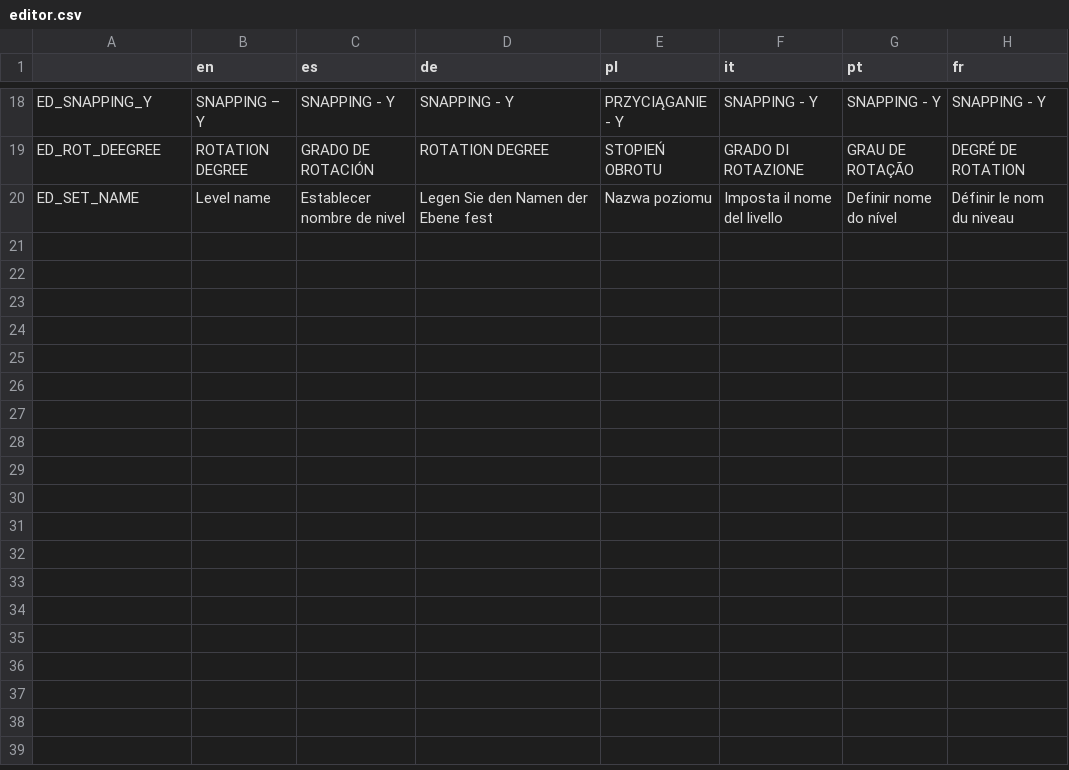
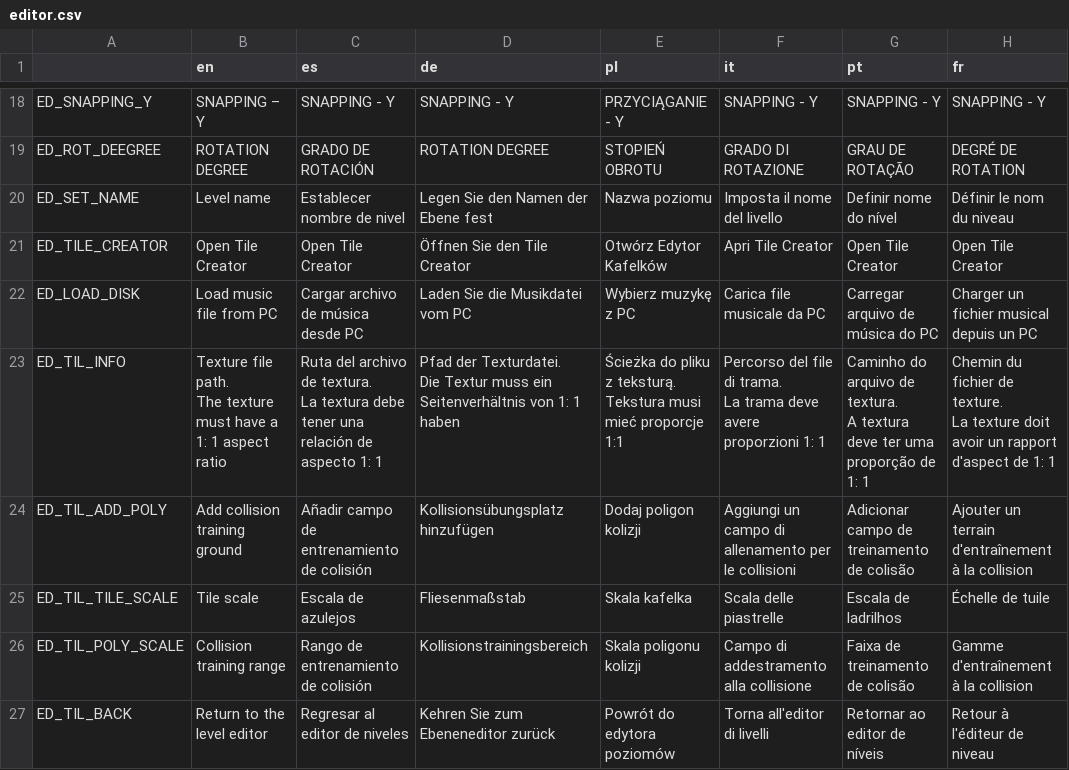
Before and after one commit to NewDEV-github/pixel-zone-master, a CSV file: translations/editor.csv, drawn as a sheet; only a part is shown, gaps mark what is left out; ↵ is a line break in a cell; the diff names each change by its address in the sheet, - before the commit and + after, or states it on an @@ line.

Commit message:
Remember me function is properly working now. Added new, missing translations.

```diff
--- a/translations/editor.csv
+++ b/translations/editor.csv
+row 21: ED_TILE_CREATOR | Open Tile Creator | Open Tile Creator | Öffnen Sie den Tile Creator | Otwórz Edytor Kafelków | Apri Tile Creator | Open Tile Creator | Open Tile Creator
+row 22: ED_LOAD_DISK | Load music file from PC | Cargar archivo de música desde PC | Laden Sie die Musikdatei vom PC | Wybierz muzykę z PC | Carica file musicale da PC | Carregar arquivo de música do PC | Charger un fichier musical depuis un PC
+row 23: ED_TIL_INFO | Texture file path. ↵ The texture must have a 1: 1 aspect ratio | Ruta del archivo de textura. ↵ La textura debe tener una relación de aspecto 1: 1 | Pfad der Texturdatei. ↵ Die Textur muss ein Seitenverhältnis von 1: 1 haben | Ścieżka do pliku z teksturą. ↵ Tekstura musi mieć proporcje 1:1 | Percorso del file di trama. ↵ La trama deve avere proporzioni 1: 1 | Caminho do arquivo de textura. ↵ A textura deve ter uma proporção de 1: 1 | Chemin du fichier de texture. ↵ La texture doit avoir un rapport d'aspect de 1: 1
+row 24: ED_TIL_ADD_POLY | Add collision training ground | Añadir campo de entrenamiento de colisión | Kollisionsübungsplatz hinzufügen | Dodaj poligon kolizji | Aggiungi un campo di allenamento per le collisioni | Adicionar campo de treinamento de colisão | Ajouter un terrain d'entraînement à la collision
+row 25: ED_TIL_TILE_SCALE | Tile scale | Escala de azulejos | Fliesenmaßstab | Skala kafelka | Scala delle piastrelle | Escala de ladrilhos | Échelle de tuile
+row 26: ED_TIL_POLY_SCALE | Collision training range | Rango de entrenamiento de colisión | Kollisionstrainingsbereich | Skala poligonu kolizji | Campo di addestramento alla collisione | Faixa de treinamento de colisão | Gamme d'entraînement à la collision
+row 27: ED_TIL_BACK | Return to the level editor | Regresar al editor de niveles | Kehren Sie zum Ebeneneditor zurück | Powrót do edytora poziomów | Torna all'editor di livelli | Retornar ao editor de níveis | Retour à l'éditeur de niveau
```
Also changed, not shown: translations/text2.csv, 35 other files.
